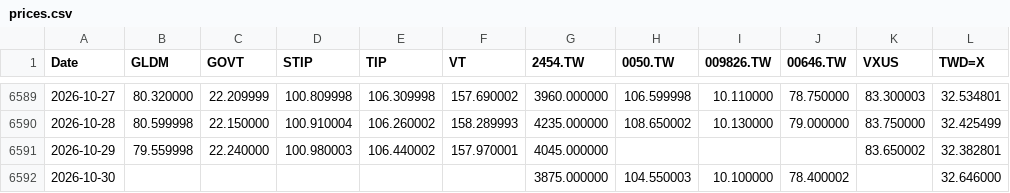
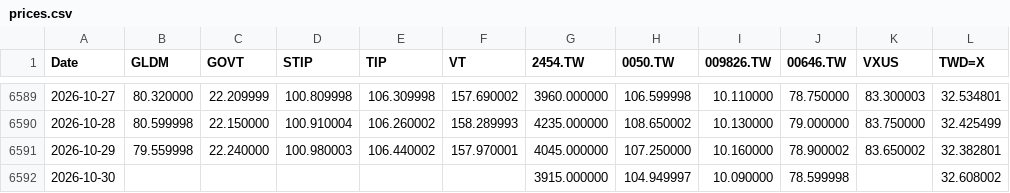
Before and after one commit to Nowar/sspp-try, a CSV file: data/prices.csv, drawn as a sheet; only a part is shown, gaps mark what is left out.

```diff
--- a/data/prices.csv
+++ b/data/prices.csv
@@ -6590,3 +6590,3 @@ Date,GLDM,GOVT,STIP,TIP,VT,2454.TW,0050.TW,009826.TW,00646.TW,VXUS,TWD=X
 2026-10-28,80.599998,22.150000,100.910004,106.260002,158.289993,4235.000000,108.650002,10.130000,79.000000,83.750000,32.425499
-2026-10-29,79.559998,22.240000,100.980003,106.440002,157.970001,4045.000000,,,,83.650002,32.382801
-2026-10-30,,,,,,3875.000000,104.550003,10.100000,78.400002,,32.646000
+2026-10-29,79.559998,22.240000,100.980003,106.440002,157.970001,4045.000000,107.250000,10.160000,78.900002,83.650002,32.382801
+2026-10-30,,,,,,3915.000000,104.949997,10.090000,78.599998,,32.608002
```
